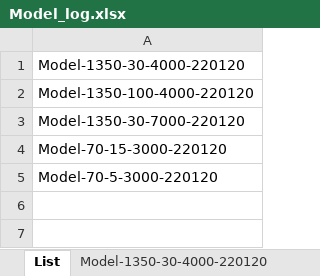
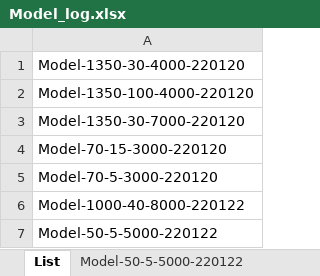
Before and after one commit to Hung-Yun/LFSCV, an Excel workbook: Data/EN_model/Model_log.xlsx, sheet List, drawn as a sheet; values as stored, in another font and other column widths than the file's, no borders; the diff names each change by its address in the sheet, - before the commit and + after, or states it on an @@ line.

Commit message:
Generalize interchanging models

```diff
--- a/Data/EN_model/Model_log.xlsx (sheet List)
+++ b/Data/EN_model/Model_log.xlsx (sheet List)
+sheet tab: Model-50-5-5000-220122
+row 6: Model-1000-40-8000-220122
+row 7: Model-50-5-5000-220122
```
Also changed, not shown: other sheet tabs, 14 other files.
